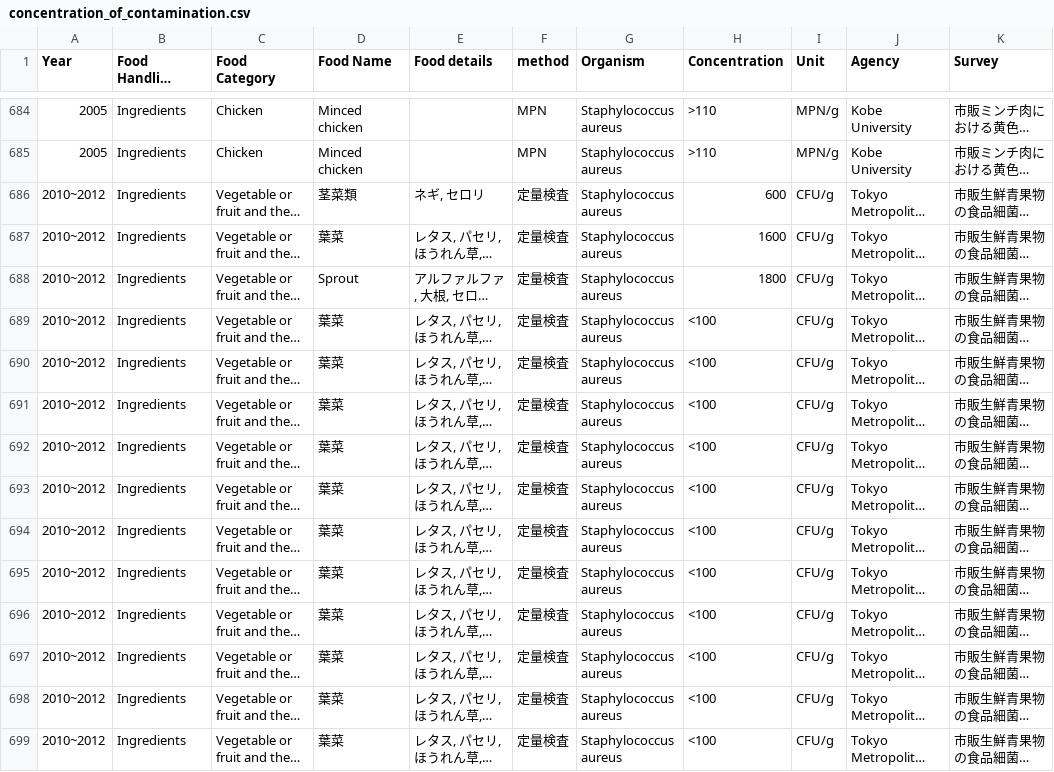
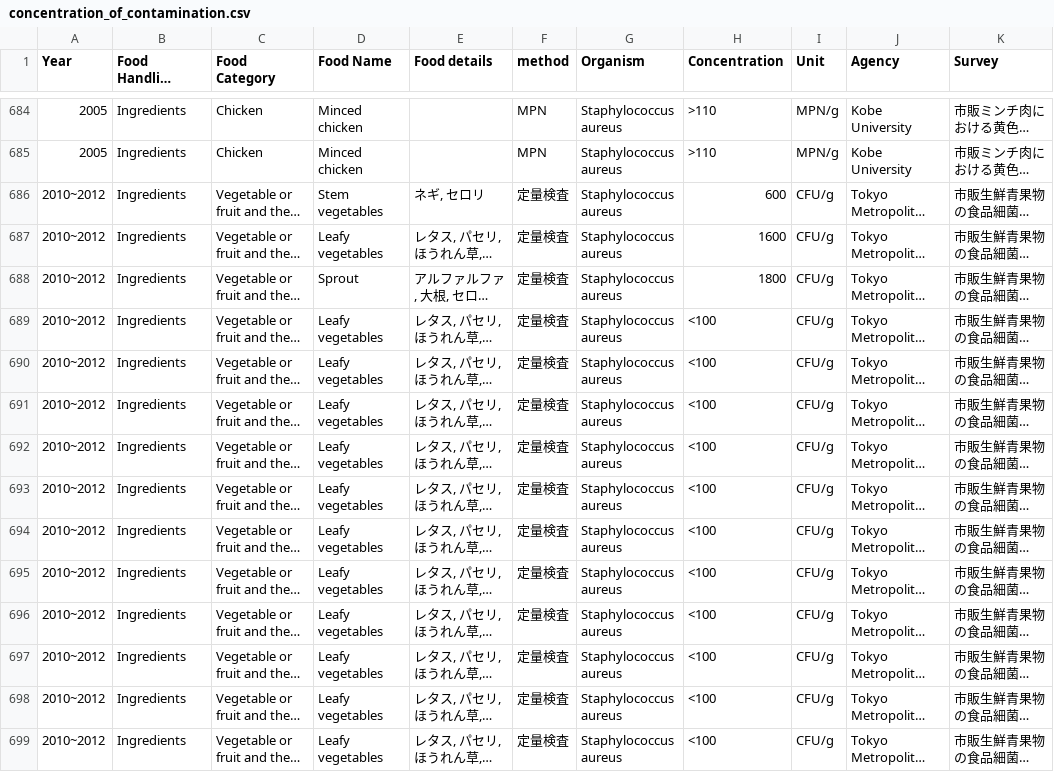
Before and after one commit to kento-koyama/food_micro_data_risk, a CSV file: database/concentration_of_contamination.csv, drawn as a sheet; only a part is shown, gaps mark what is left out; long unchanged cells end in …; the diff covers the shown part only; the diff names each change by its address in the sheet, - before the commit and + after, or states it on an @@ line.

```diff
--- a/database/concentration_of_contamination.csv
+++ b/database/concentration_of_contamination.csv
-D686 (Food Name): 茎菜類
+D686 (Food Name): Stem vegetables
-D687 (Food Name): 葉菜
+D687 (Food Name): Leafy vegetables
-D689:D699 (Food Name): 葉菜
+D689:D699 (Food Name): Leafy vegetables
```
Also changed, not shown: 159 edited cells elsewhere in this file.
